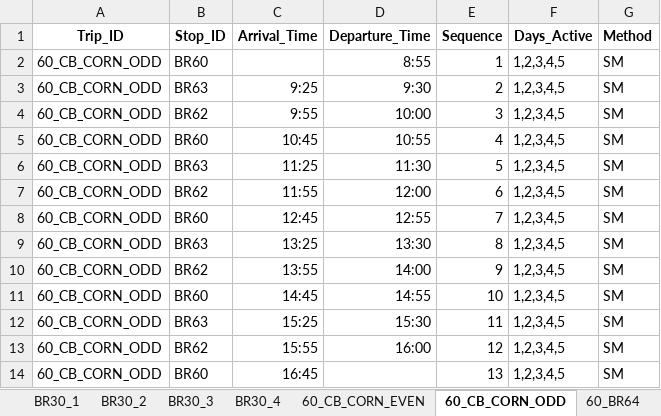
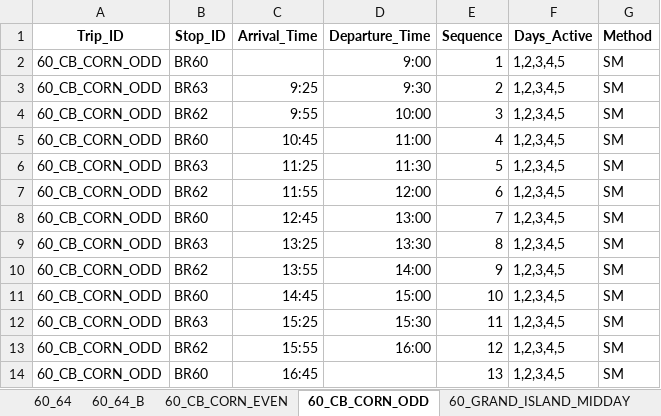
Before and after one commit to marshallhuckins/ams-routes, an Excel workbook: RouteSchedule.xlsx, sheet 60_CB_CORN_ODD, drawn as a sheet; values as stored, in another font and other column widths than the file's, no borders; the diff names each change by its address in the sheet, - before the commit and + after, or states it on an @@ line.

```diff
--- a/RouteSchedule.xlsx (sheet 60_CB_CORN_ODD)
+++ b/RouteSchedule.xlsx (sheet 60_CB_CORN_ODD)
-sheet tab: 60_BR64
+sheet tab: 60_64
@@ sheet tab order changed: 60_64 | 60_64_B | 60_CB_CORN_EVEN | 60_CB_CORN_ODD | 60_GRAND_ISLAND_MIDDAY @@
-D2 (Departure_Time): 8:55
+D2 (Departure_Time): 9:00
-D5 (Departure_Time): 10:55
+D5 (Departure_Time): 11:00
-D8 (Departure_Time): 12:55
+D8 (Departure_Time): 13:00
-D11 (Departure_Time): 14:55
+D11 (Departure_Time): 15:00
```
Also changed, not shown: sheet 51_PM_WEST, sheet 51_AM_WEST, sheet 60_CB_CORN_EVEN, sheet 60_BELLEVUE_GLENWOOD_ODD, sheet 60_BELLEVUE_GLENWOOD_EVEN, sheet 60_SIOUXCITY_MIDDAY, 2 more sheets, other sheet tabs, 2 other files.
